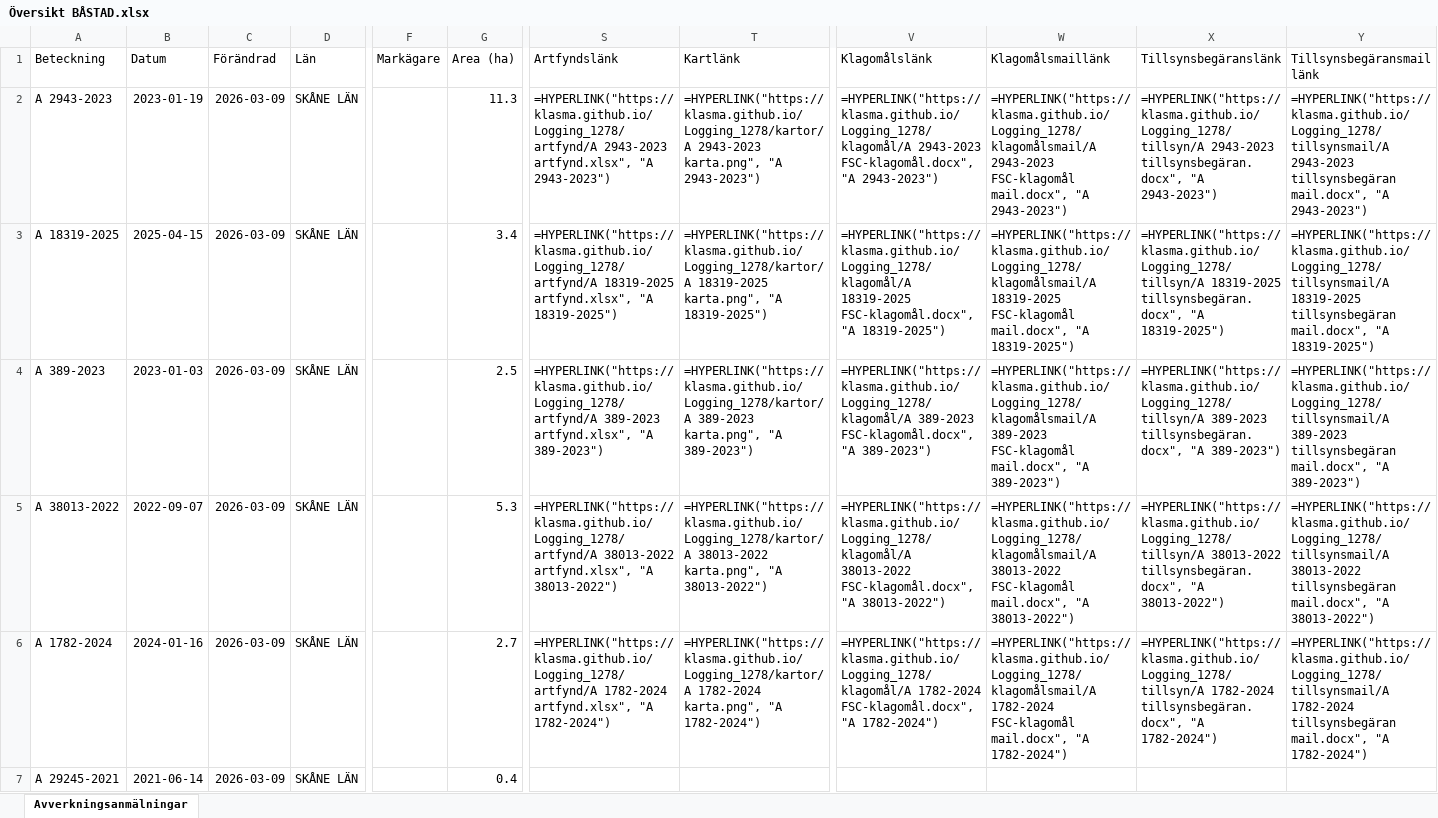
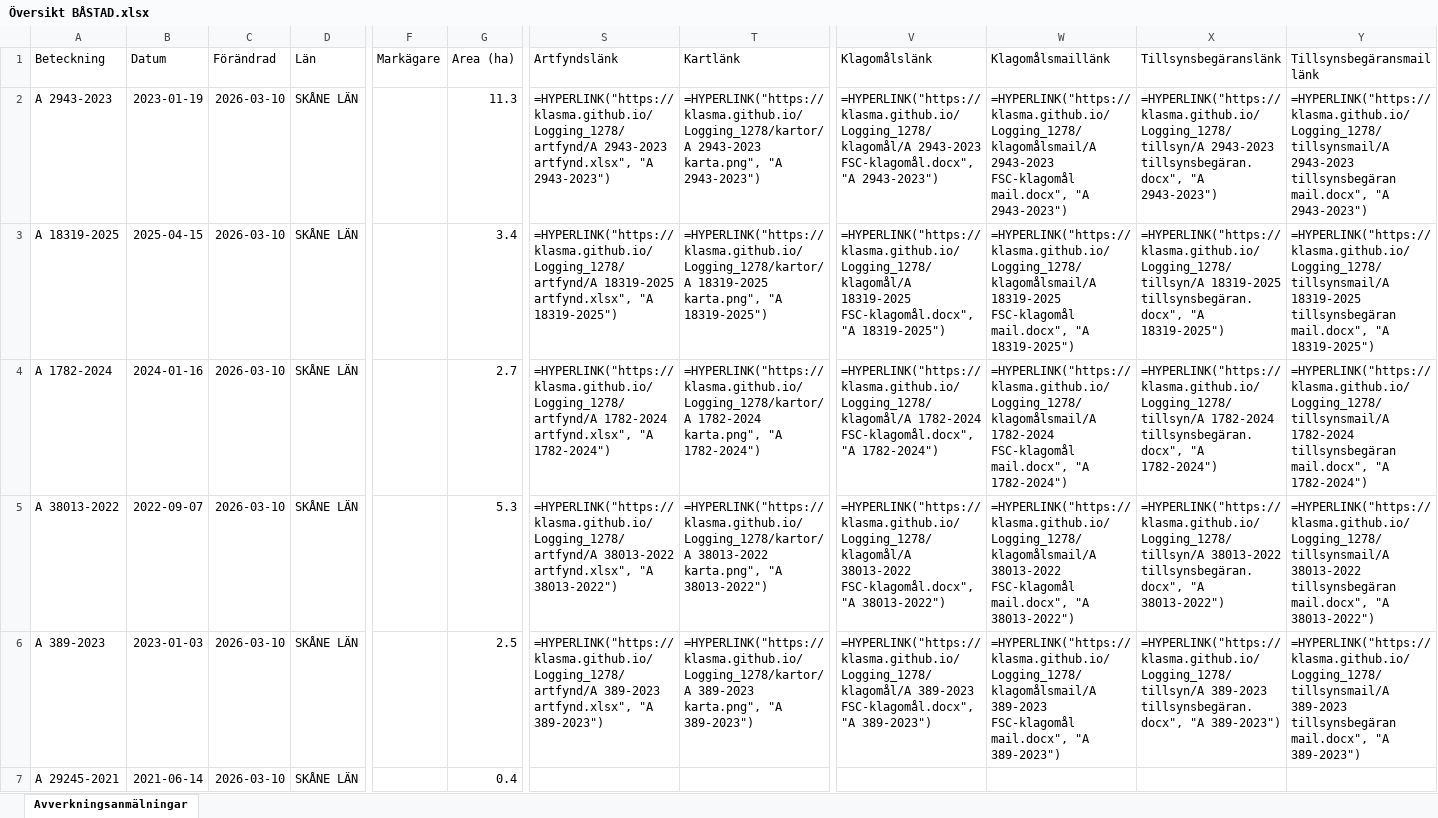
Before and after one commit to klasma/Logging_1278, an Excel workbook: Översikt BÅSTAD.xlsx, sheet Avverkningsanmälningar, drawn as a sheet; only a part is shown, gaps mark what is left out; values as stored, in another font and other column widths than the file's, no borders; formulas without a stored value are shown as written; the diff covers the shown part only; the diff names each change by its address in the sheet, - before the commit and + after, or states it on an @@ line.

```diff
--- a/Översikt BÅSTAD.xlsx (sheet Avverkningsanmälningar)
+++ b/Översikt BÅSTAD.xlsx (sheet Avverkningsanmälningar)
-C2:C7 (Förändrad): 2026-03-09
+C2:C7 (Förändrad): 2026-03-10
-A4 (Beteckning): A 389-2023
+A4 (Beteckning): A 1782-2024
-B4 (Datum): 2023-01-03
+B4 (Datum): 2024-01-16
-G4 (Area (ha)): 2.5
+G4 (Area (ha)): 2.7
-S4 (Artfyndslänk): =HYPERLINK("https://klasma.github.io/Logging_1278/artfynd/A 389-2023 artfynd.xlsx", "A 389-2023")
+S4 (Artfyndslänk): =HYPERLINK("https://klasma.github.io/Logging_1278/artfynd/A 1782-2024 artfynd.xlsx", "A 1782-2024")
-T4 (Kartlänk): =HYPERLINK("https://klasma.github.io/Logging_1278/kartor/A 389-2023 karta.png", "A 389-2023")
+T4 (Kartlänk): =HYPERLINK("https://klasma.github.io/Logging_1278/kartor/A 1782-2024 karta.png", "A 1782-2024")
-V4 (Klagomålslänk): =HYPERLINK("https://klasma.github.io/Logging_1278/klagomål/A 389-2023 FSC-klagomål.docx", "A 389-2023")
+V4 (Klagomålslänk): =HYPERLINK("https://klasma.github.io/Logging_1278/klagomål/A 1782-2024 FSC-klagomål.docx", "A 1782-2024")
-W4 (Klagomålsmaillänk): =HYPERLINK("https://klasma.github.io/Logging_1278/klagomålsmail/A 389-2023 FSC-klagomål mail.docx", "A 389-2023")
+W4 (Klagomålsmaillänk): =HYPERLINK("https://klasma.github.io/Logging_1278/klagomålsmail/A 1782-2024 FSC-klagomål mail.docx", "A 1782-2024")
-X4 (Tillsynsbegäranslänk): =HYPERLINK("https://klasma.github.io/Logging_1278/tillsyn/A 389-2023 tillsynsbegäran.docx", "A 389-2023")
+X4 (Tillsynsbegäranslänk): =HYPERLINK("https://klasma.github.io/Logging_1278/tillsyn/A 1782-2024 tillsynsbegäran.docx", "A 1782-2024")
-Y4 (Tillsynsbegäransmaillänk): =HYPERLINK("https://klasma.github.io/Logging_1278/tillsynsmail/A 389-2023 tillsynsbegäran mail.docx", "A 389-2023")
+Y4 (Tillsynsbegäransmaillänk): =HYPERLINK("https://klasma.github.io/Logging_1278/tillsynsmail/A 1782-2024 tillsynsbegäran mail.docx", "A 1782-2024")
-A6 (Beteckning): A 1782-2024
+A6 (Beteckning): A 389-2023
-B6 (Datum): 2024-01-16
+B6 (Datum): 2023-01-03
-G6 (Area (ha)): 2.7
+G6 (Area (ha)): 2.5
-S6 (Artfyndslänk): =HYPERLINK("https://klasma.github.io/Logging_1278/artfynd/A 1782-2024 artfynd.xlsx", "A 1782-2024")
+S6 (Artfyndslänk): =HYPERLINK("https://klasma.github.io/Logging_1278/artfynd/A 389-2023 artfynd.xlsx", "A 389-2023")
-T6 (Kartlänk): =HYPERLINK("https://klasma.github.io/Logging_1278/kartor/A 1782-2024 karta.png", "A 1782-2024")
+T6 (Kartlänk): =HYPERLINK("https://klasma.github.io/Logging_1278/kartor/A 389-2023 karta.png", "A 389-2023")
-V6 (Klagomålslänk): =HYPERLINK("https://klasma.github.io/Logging_1278/klagomål/A 1782-2024 FSC-klagomål.docx", "A 1782-2024")
+V6 (Klagomålslänk): =HYPERLINK("https://klasma.github.io/Logging_1278/klagomål/A 389-2023 FSC-klagomål.docx", "A 389-2023")
-W6 (Klagomålsmaillänk): =HYPERLINK("https://klasma.github.io/Logging_1278/klagomålsmail/A 1782-2024 FSC-klagomål mail.docx", "A 1782-2024")
+W6 (Klagomålsmaillänk): =HYPERLINK("https://klasma.github.io/Logging_1278/klagomålsmail/A 389-2023 FSC-klagomål mail.docx", "A 389-2023")
-X6 (Tillsynsbegäranslänk): =HYPERLINK("https://klasma.github.io/Logging_1278/tillsyn/A 1782-2024 tillsynsbegäran.docx", "A 1782-2024")
+X6 (Tillsynsbegäranslänk): =HYPERLINK("https://klasma.github.io/Logging_1278/tillsyn/A 389-2023 tillsynsbegäran.docx", "A 389-2023")
-Y6 (Tillsynsbegäransmaillänk): =HYPERLINK("https://klasma.github.io/Logging_1278/tillsynsmail/A 1782-2024 tillsynsbegäran mail.docx", "A 1782-2024")
+Y6 (Tillsynsbegäransmaillänk): =HYPERLINK("https://klasma.github.io/Logging_1278/tillsynsmail/A 389-2023 tillsynsbegäran mail.docx", "A 389-2023")
```
Also changed, not shown: 3 added rows, 3 removed rows and 71 edited cells elsewhere in this sheet, artfynd/A 1782-2024 artfynd.xlsx, artfynd/A 18319-2025 artfynd.xlsx, 24 other files.
